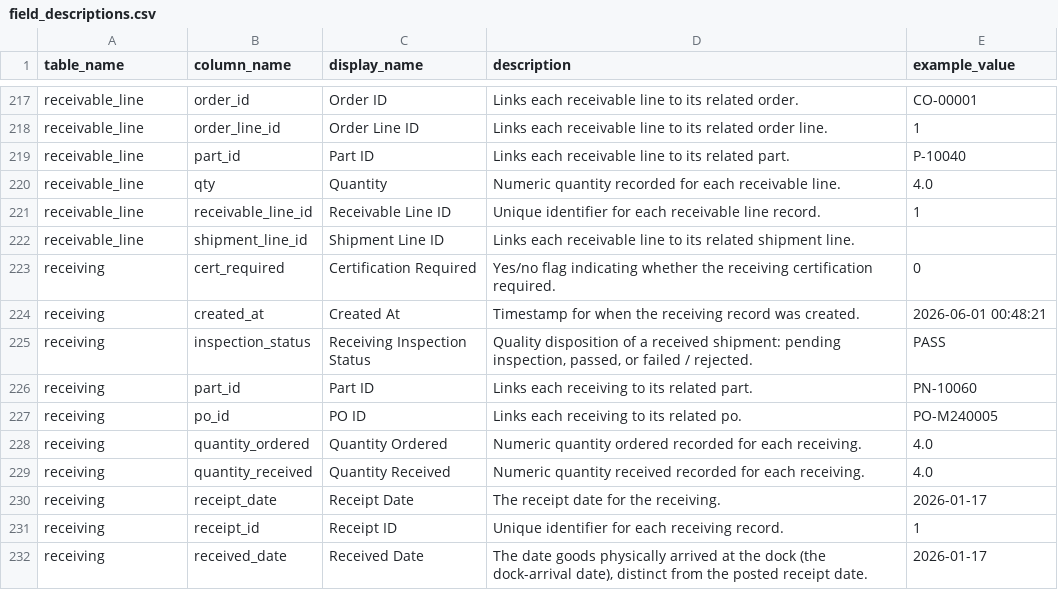
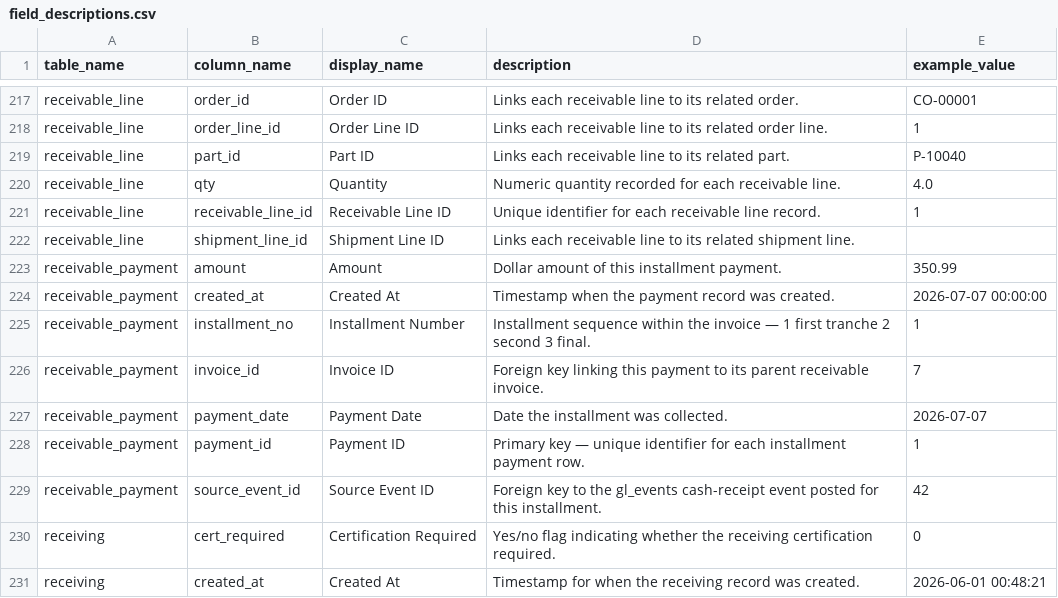
Before and after one commit to wmthompson1/product-ontime-analysis, a CSV file: field_descriptions.csv, drawn as a sheet; only a part is shown, gaps mark what is left out; the shorter side is filled out with more unchanged rows; the diff names each change by its address in the sheet, - before the commit and + after, or states it on an @@ line.

```diff
--- a/field_descriptions.csv
+++ b/field_descriptions.csv
+row 223: receivable_payment | amount | Amount | Dollar amount of this installment payment. | 350.99
+row 224: receivable_payment | created_at | Created At | Timestamp when the payment record was created. | 2026-07-07 00:00:00
+row 225: receivable_payment | installment_no | Installment Number | Installment sequence within the invoice — 1 first tranche 2 second 3 final. | 1
+row 226: receivable_payment | invoice_id | Invoice ID | Foreign key linking this payment to its parent receivable invoice. | 7
+row 227: receivable_payment | payment_date | Payment Date | Date the installment was collected. | 2026-07-07
+row 228: receivable_payment | payment_id | Payment ID | Primary key — unique identifier for each installment payment row. | 1
+row 229: receivable_payment | source_event_id | Source Event ID | Foreign key to the gl_events cash-receipt event posted for this installment. | 42
```
Also changed, not shown: replit_integrations/graph_metadata_edges.csv, replit_integrations/graph_metadata_nodes.csv, 8 other files.
